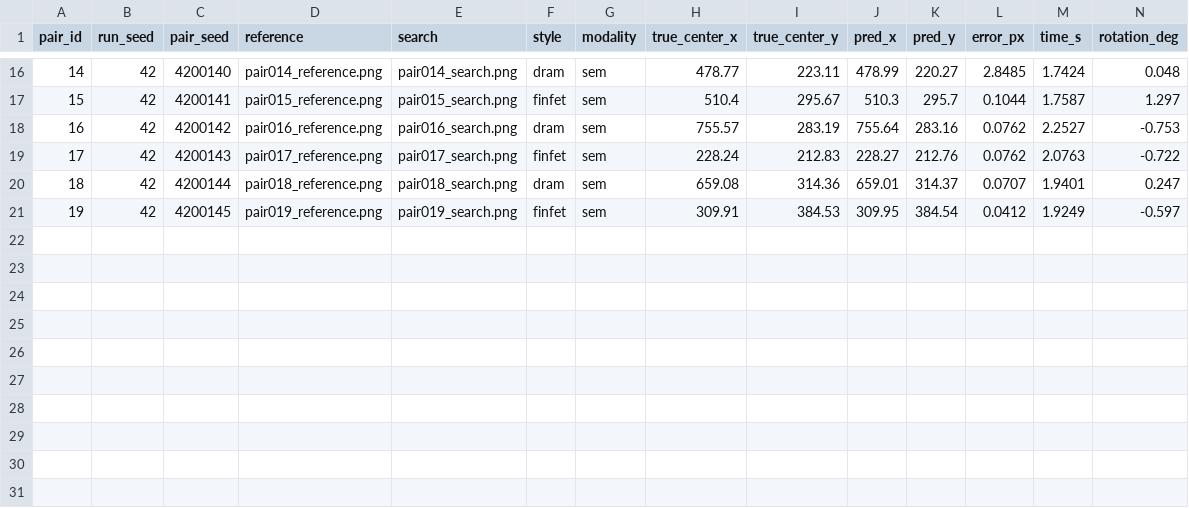
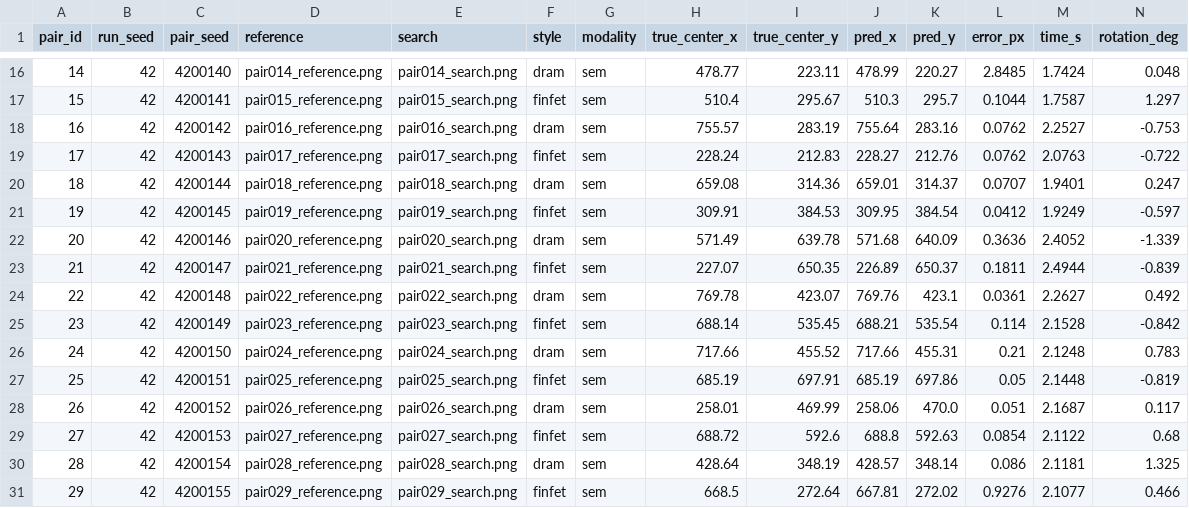
Before and after one commit to Mandy434/drift-sense, a CSV file: results/dataset/results.csv, drawn as a sheet; only a part is shown, gaps mark what is left out; rows hold the shown columns only; the diff names each change by its address in the sheet, - before the commit and + after, or states it on an @@ line.

Commit message:
Expand seed-42 baseline to 30 raw committed pairs; recompute headline numbers honestly
- results/dataset_sample/ now commits the full 30-pair seed-42 raw
  reference/search set (was 20), so the "30+ evaluated pairs" requirement
  is backed by 30+ actual raw image pairs a reviewer can open, not just a
  CSV claim. The original 20 pairs are untouched (same files, same
  results) -- only pairs 20-29 are new, generated with the same --seed 42
  run extended to --num-pairs 30, and genuinely evaluated with
  evaluate.py/localize.py (10/10 within 5px, median 0.10px).

- Recomputed every headline number that depended on the old 80-pair
  baseline to the honest new 90-pair baseline (30+20+20+20): pass rates
  at 5/4/2/1px, mean/median/worst/best error, per-seed breakdown, total
  evaluated-pair count (150, up from 140), and both charts
  (results/dataset/results.png and results/accuracy_by_threshold.png,
  regenerated from the real merged results.csv data).

- The --visual-clarity ablation comparison (71.2%, 57/80) was not
  re-measured on the new basis -- added explicit notes wherever it's
  quoted so the 80 vs. 90 denominators aren't mistaken for the same
  measurement.

```diff
--- a/results/dataset/results.csv
+++ b/results/dataset/results.csv
+row 22: 20 | 42 | 4200146 | pair020_reference.png | pair020_search.png | dram | sem | 571.49 | 639.78 | 571.68 | 640.09 | 0.3636 | 2.4052 | -1.339
+row 23: 21 | 42 | 4200147 | pair021_reference.png | pair021_search.png | finfet | sem | 227.07 | 650.35 | 226.89 | 650.37 | 0.1811 | 2.4944 | -0.839
+row 24: 22 | 42 | 4200148 | pair022_reference.png | pair022_search.png | dram | sem | 769.78 | 423.07 | 769.76 | 423.1 | 0.0361 | 2.2627 | 0.492
+row 25: 23 | 42 | 4200149 | pair023_reference.png | pair023_search.png | finfet | sem | 688.14 | 535.45 | 688.21 | 535.54 | 0.114 | 2.1528 | -0.842
+row 26: 24 | 42 | 4200150 | pair024_reference.png | pair024_search.png | dram | sem | 717.66 | 455.52 | 717.66 | 455.31 | 0.21 | 2.1248 | 0.783
+row 27: 25 | 42 | 4200151 | pair025_reference.png | pair025_search.png | finfet | sem | 685.19 | 697.91 | 685.19 | 697.86 | 0.05 | 2.1448 | -0.819
+row 28: 26 | 42 | 4200152 | pair026_reference.png | pair026_search.png | dram | sem | 258.01 | 469.99 | 258.06 | 470.0 | 0.051 | 2.1687 | 0.117
+row 29: 27 | 42 | 4200153 | pair027_reference.png | pair027_search.png | finfet | sem | 688.72 | 592.6 | 688.8 | 592.63 | 0.0854 | 2.1122 | 0.68
+row 30: 28 | 42 | 4200154 | pair028_reference.png | pair028_search.png | dram | sem | 428.64 | 348.19 | 428.57 | 348.14 | 0.086 | 2.1181 | 1.325
+row 31: 29 | 42 | 4200155 | pair029_reference.png | pair029_search.png | finfet | sem | 668.5 | 272.64 | 667.81 | 272.02 | 0.9276 | 2.1077 | 0.466
```
Also changed, not shown: results/dataset_sample/ground_truth.csv, 24 other files.
